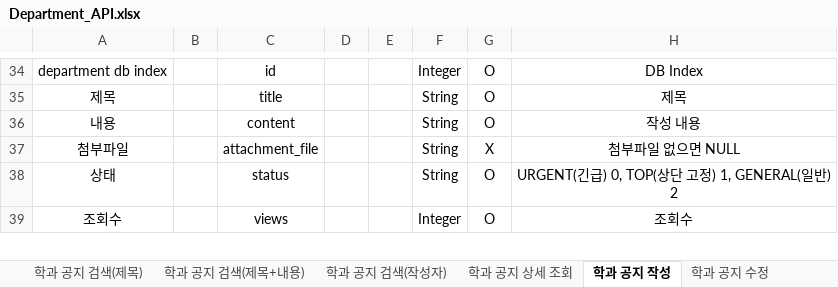
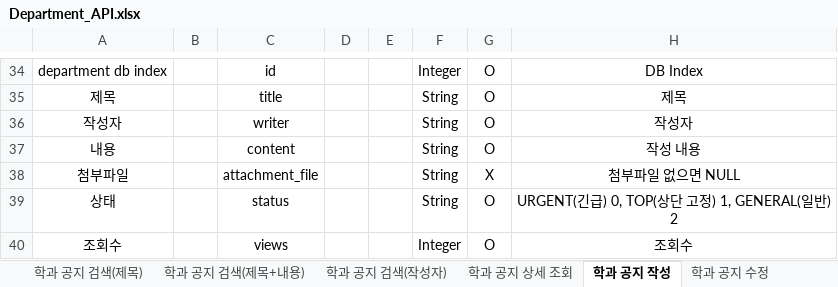
Before and after one commit to choib1ack/AISW_Web_Community, an Excel workbook: api/Notice/Department_API.xlsx, sheet 학과 공지 작성, drawn as a sheet; only a part is shown, gaps mark what is left out; values as stored, in another font and other column widths than the file's, no borders; the diff covers the shown part only; the diff names each change by its address in the sheet, - before the commit and + after, or states it on an @@ line.

Commit message:
docs: Adding writer in api files

```diff
--- a/api/Notice/Department_API.xlsx (sheet 학과 공지 작성)
+++ b/api/Notice/Department_API.xlsx (sheet 학과 공지 작성)
+row 36: 작성자 |  | writer |  |  | String | O | 작성자
```
Also changed, not shown: 3 edited cells elsewhere in this sheet, sheet 학과 공지 수정, sheet 학과 공지 상세 조회, sheet 학과 공지 검색(제목), sheet 학과 공지 검색(제목+내용), sheet 학과 공지 전체 조회, sheet 학과 공지 검색(작성자), api/Board/Free_API.xlsx, api/Board/QnaComment_API.xlsx, 8 other files.
